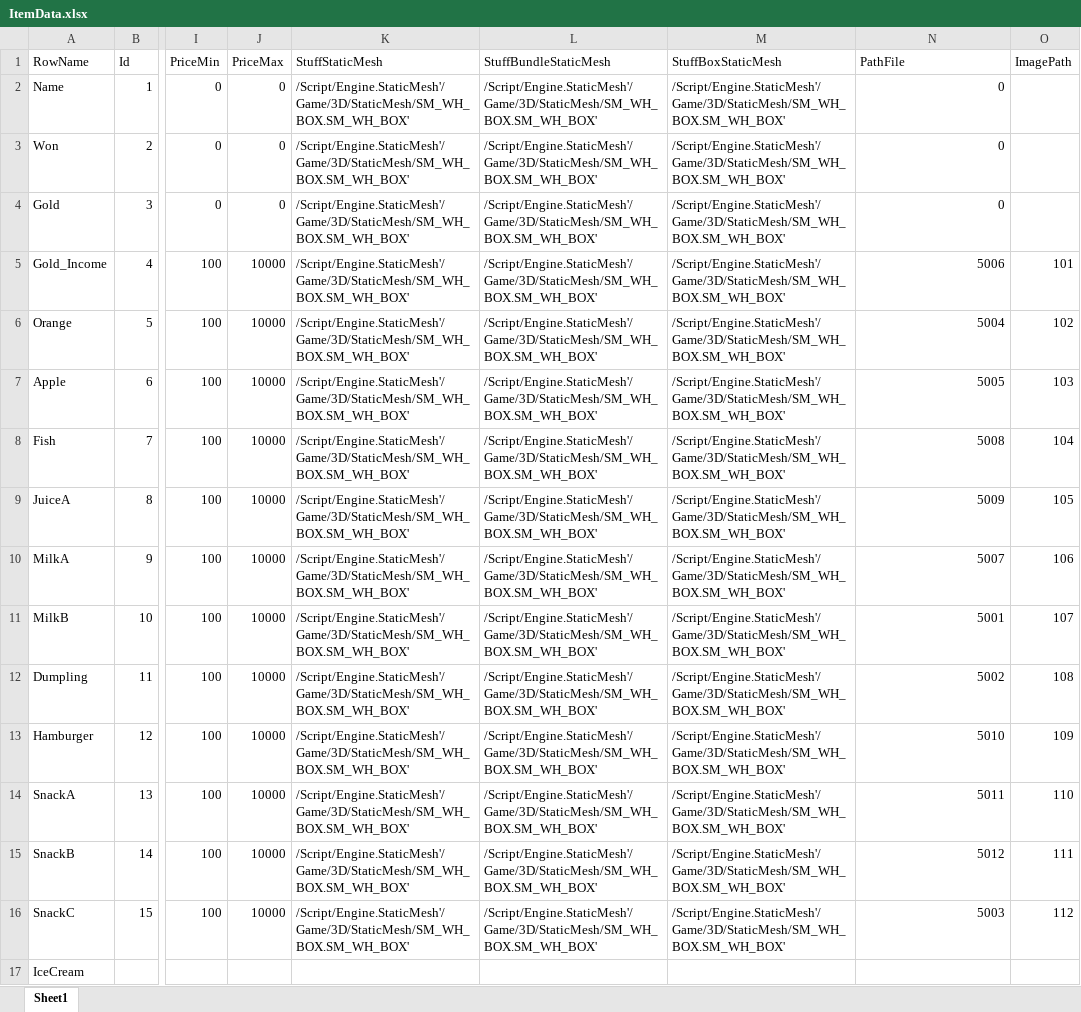
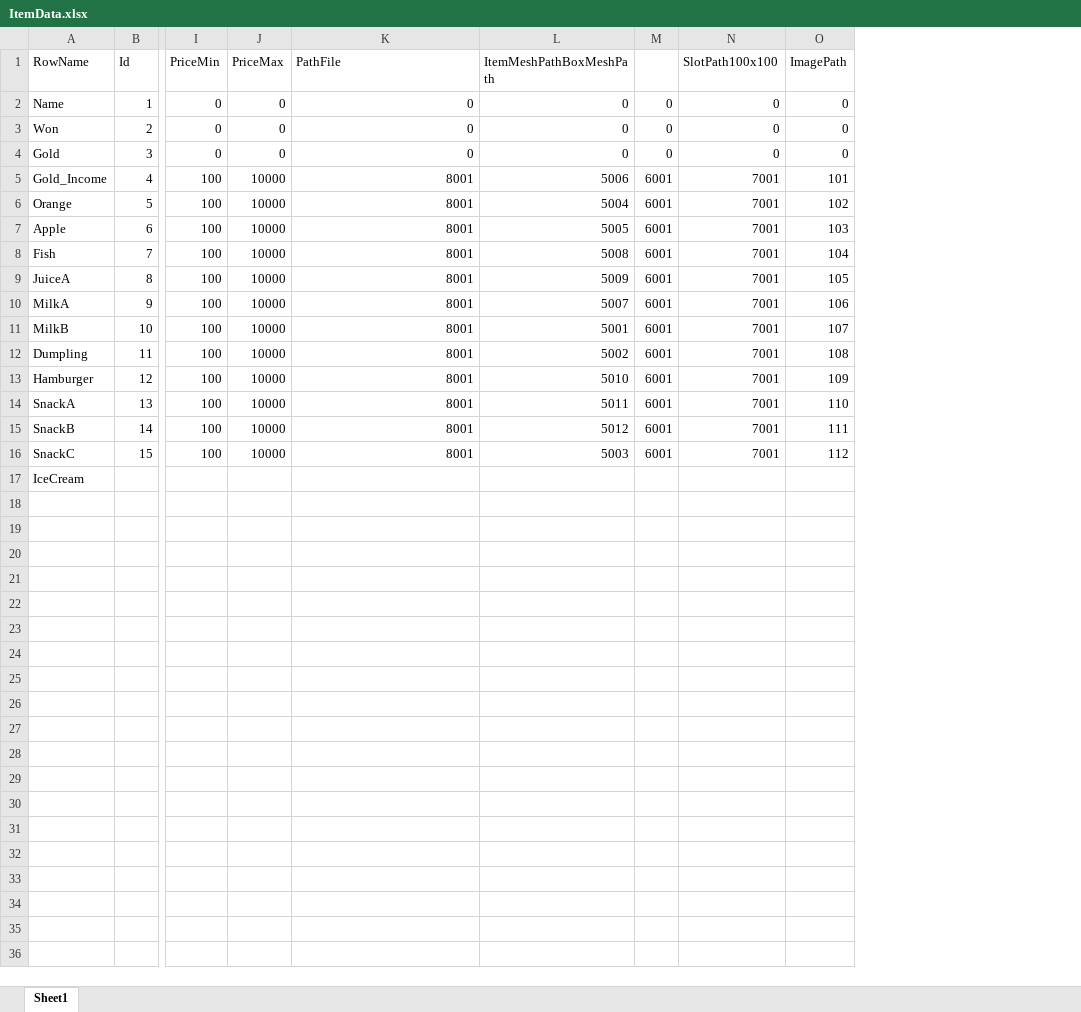
Before and after one commit to YONG-seob-lee/ProjectMS, an Excel workbook: Content/TableData/ItemData.xlsx, sheet Sheet1, drawn as a sheet; only a part is shown, gaps mark what is left out; values as stored, in another font and other column widths than the file's, no borders; removed rows and columns are numbered as before the commit, all else as after; the diff names each change by its address in the sheet, - before the commit and + after, or states it on an @@ line.

Commit message:
[박청아] Add - [Item] ItemPath 파일 설정

```diff
--- a/Content/TableData/ItemData.xlsx (sheet Sheet1)
+++ b/Content/TableData/ItemData.xlsx (sheet Sheet1)
-column L (StuffBundleStaticMesh), rows 2-16: all /Script/Engine.StaticMesh'/Game/3D/StaticMesh/SM_WH_BOX.SM_WH_BOX'
-column M (StuffBoxStaticMesh), rows 2-16: all /Script/Engine.StaticMesh'/Game/3D/StaticMesh/SM_WH_BOX.SM_WH_BOX'
+column M, rows 2-16: 0 | 0 | 0 | 6001 | 6001 | 6001 | 6001 | 6001 | 6001 | 6001 | 6001 | 6001 | 6001 | 6001 | 6001
+column N (SlotPath100x100), rows 2-16: 0 | 0 | 0 | 7001 | 7001 | 7001 | 7001 | 7001 | 7001 | 7001 | 7001 | 7001 | 7001 | 7001 | 7001
-K1: StuffStaticMesh
+K1: PathFile
-L1: PathFile
+L1: ItemMeshPathBoxMeshPath
-K2:K4 (PathFile): /Script/Engine.StaticMesh'/Game/3D/StaticMesh/SM_WH_BOX.SM_WH_BOX'
+K2:K4 (PathFile): 0
-O2:O4 (ImagePath): (empty)
+O2:O4 (ImagePath): 0
-K5:K16 (PathFile): /Script/Engine.StaticMesh'/Game/3D/StaticMesh/SM_WH_BOX.SM_WH_BOX'
+K5:K16 (PathFile): 8001
```
Also changed, not shown: 9 other files.
